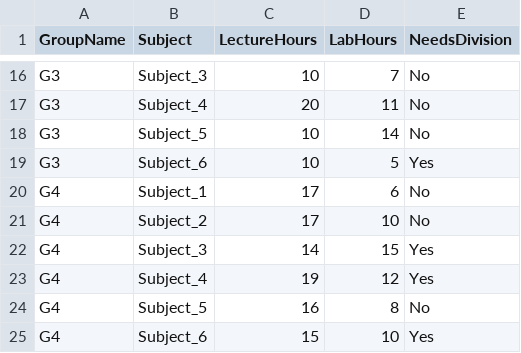
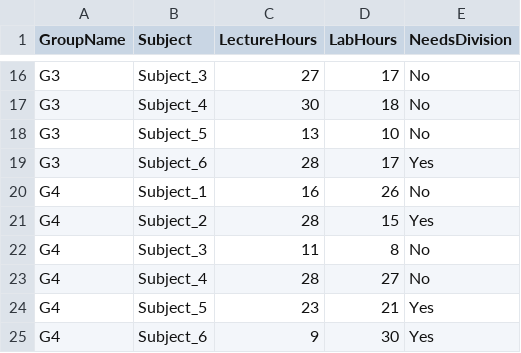
Before and after one commit to SashAmlet/LAB3-Scheduling, a CSV file: subjects.csv, drawn as a sheet; only a part is shown, gaps mark what is left out; removed rows and columns are numbered as before the commit, all else as after; the diff covers the shown part only; the diff names each change by its address in the sheet, - before the commit and + after, or states it on an @@ line.

```diff
--- a/subjects.csv
+++ b/subjects.csv
-C16 (LectureHours): 10
+C16 (LectureHours): 27
-D16 (LabHours): 7
+D16 (LabHours): 17
-C17 (LectureHours): 20
+C17 (LectureHours): 30
-D17 (LabHours): 11
+D17 (LabHours): 18
-C18 (LectureHours): 10
+C18 (LectureHours): 13
-D18 (LabHours): 14
+D18 (LabHours): 10
-C19 (LectureHours): 10
+C19 (LectureHours): 28
-D19 (LabHours): 5
+D19 (LabHours): 17
-C20 (LectureHours): 17
+C20 (LectureHours): 16
-D20 (LabHours): 6
+D20 (LabHours): 26
-row 21: G4 | Subject_2 | 17 | 10 | No
-B21 (Subject): Subject_3
+B21 (Subject): Subject_2
-C21 (LectureHours): 14
+C21 (LectureHours): 28
-row 23: G4 | Subject_4 | 19 | 12 | Yes
-B22 (Subject): Subject_5
+B22 (Subject): Subject_3
-C22 (LectureHours): 16
+C22 (LectureHours): 11
+row 23: G4 | Subject_4 | 28 | 27 | No
+row 24: G4 | Subject_5 | 23 | 21 | Yes
-C25 (LectureHours): 15
+C25 (LectureHours): 9
-D25 (LabHours): 10
+D25 (LabHours): 30
```
Also changed, not shown: 1 added row, 1 removed row and 30 edited cells elsewhere in this file, lecturers.csv, rooms.csv, 3 other files.
